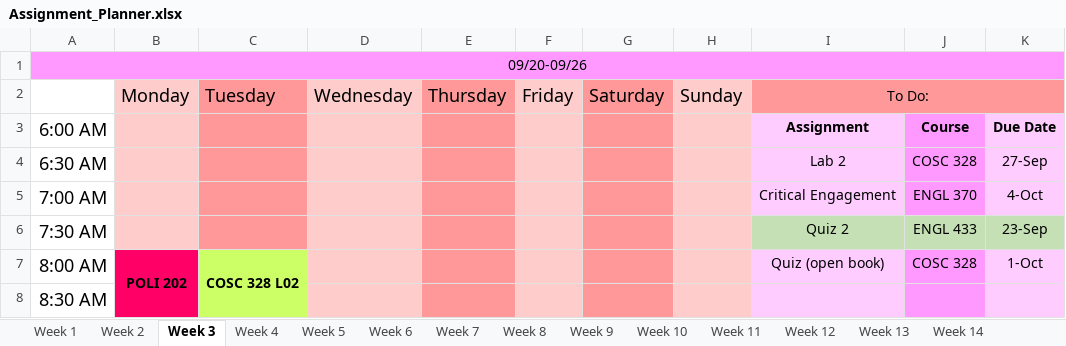
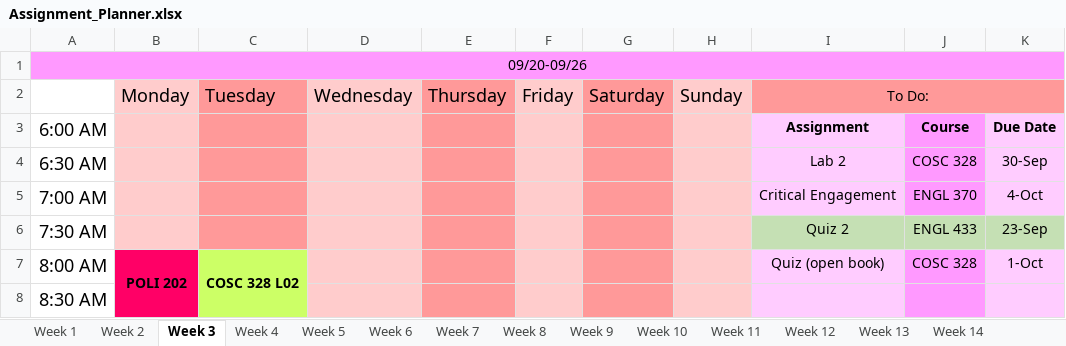
Before and after one commit to hashslingingslasher-wb/UBCO_21-22, an Excel workbook: term_1/Assignment_Planner.xlsx, sheet Week 3, drawn as a sheet; only a part is shown; values as stored, in another font and other column widths than the file's, no borders; the diff names each change by its address in the sheet, - before the commit and + after, or states it on an @@ line.

```diff
--- a/term_1/Assignment_Planner.xlsx (sheet Week 3)
+++ b/term_1/Assignment_Planner.xlsx (sheet Week 3)
-K4: 27-Sep
+K4: 30-Sep
```
Also changed, not shown: sheet Week 2.
